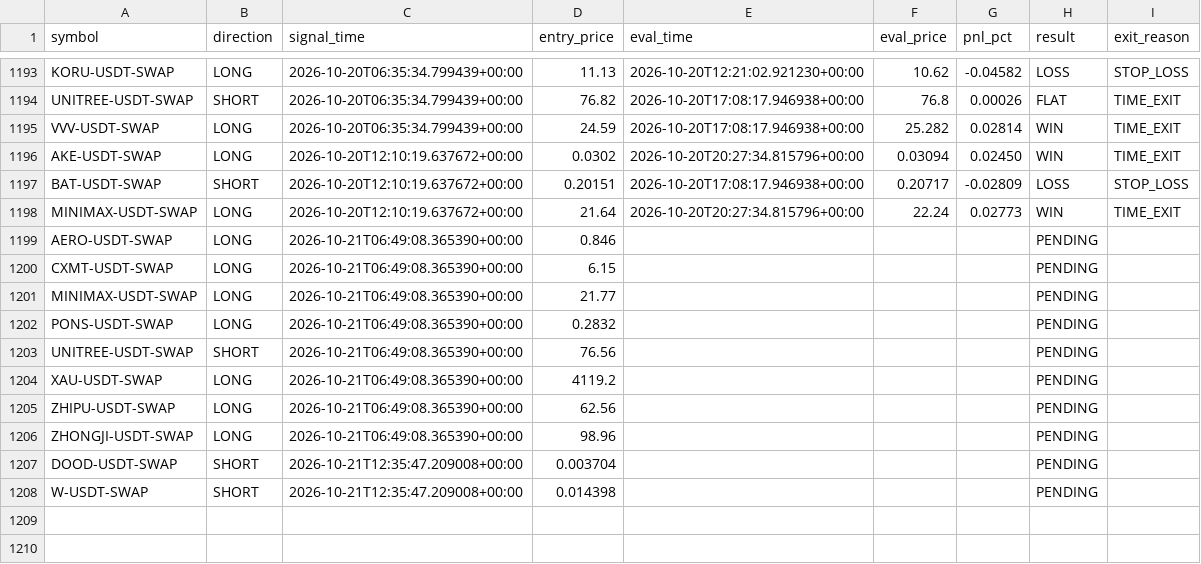
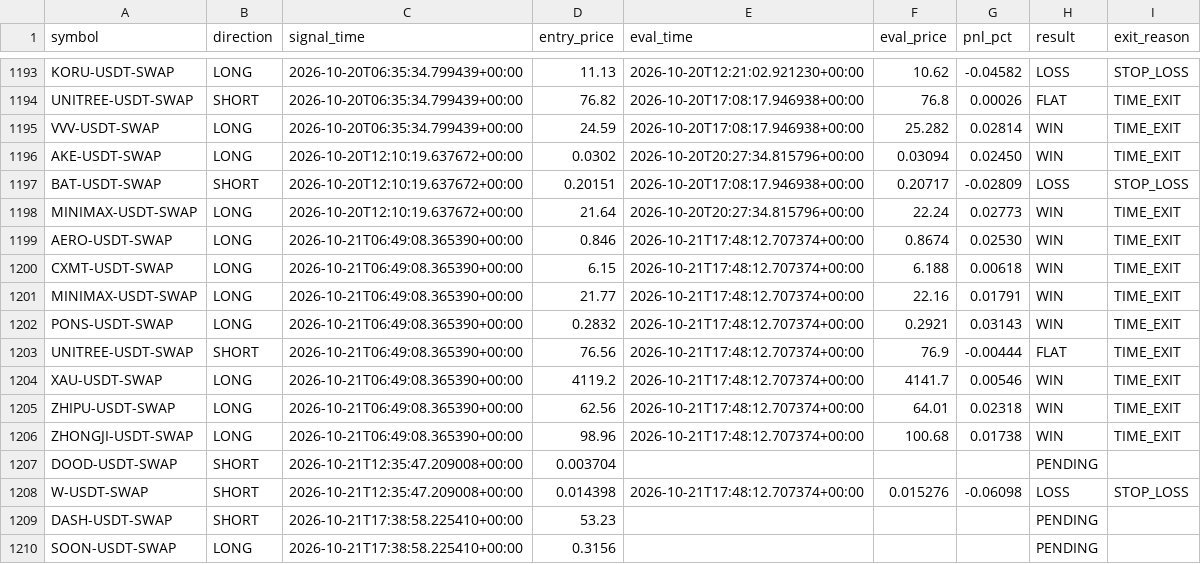
Before and after one commit to ksemehmet5-afk/altcoin-monitor-, a CSV file: monitor_state/signals_log.csv, drawn as a sheet; only a part is shown, gaps mark what is left out.

```diff
--- a/monitor_state/signals_log.csv
+++ b/monitor_state/signals_log.csv
@@ -1198,11 +1198,13 @@ BAT-USDT-SWAP,SHORT,2026-10-20T12:10:19.637672+00:00,0.20151,2026-10-20T17:08:17
 MINIMAX-USDT-SWAP,LONG,2026-10-20T12:10:19.637672+00:00,21.64,2026-10-20T20:27:34.815796+00:00,22.24,0.02773,WIN,TIME_EXIT
-AERO-USDT-SWAP,LONG,2026-10-21T06:49:08.365390+00:00,0.846,,,,PENDING,
-CXMT-USDT-SWAP,LONG,2026-10-21T06:49:08.365390+00:00,6.15,,,,PENDING,
-MINIMAX-USDT-SWAP,LONG,2026-10-21T06:49:08.365390+00:00,21.77,,,,PENDING,
-PONS-USDT-SWAP,LONG,2026-10-21T06:49:08.365390+00:00,0.2832,,,,PENDING,
-UNITREE-USDT-SWAP,SHORT,2026-10-21T06:49:08.365390+00:00,76.56,,,,PENDING,
-XAU-USDT-SWAP,LONG,2026-10-21T06:49:08.365390+00:00,4119.2,,,,PENDING,
-ZHIPU-USDT-SWAP,LONG,2026-10-21T06:49:08.365390+00:00,62.56,,,,PENDING,
-ZHONGJI-USDT-SWAP,LONG,2026-10-21T06:49:08.365390+00:00,98.96,,,,PENDING,
+AERO-USDT-SWAP,LONG,2026-10-21T06:49:08.365390+00:00,0.846,2026-10-21T17:48:12.707374+00:00,0.8674,0.02530,WIN,TIME_EXIT
+CXMT-USDT-SWAP,LONG,2026-10-21T06:49:08.365390+00:00,6.15,2026-10-21T17:48:12.707374+00:00,6.188,0.00618,WIN,TIME_EXIT
+MINIMAX-USDT-SWAP,LONG,2026-10-21T06:49:08.365390+00:00,21.77,2026-10-21T17:48:12.707374+00:00,22.16,0.01791,WIN,TIME_EXIT
+PONS-USDT-SWAP,LONG,2026-10-21T06:49:08.365390+00:00,0.2832,2026-10-21T17:48:12.707374+00:00,0.2921,0.03143,WIN,TIME_EXIT
+UNITREE-USDT-SWAP,SHORT,2026-10-21T06:49:08.365390+00:00,76.56,2026-10-21T17:48:12.707374+00:00,76.9,-0.00444,FLAT,TIME_EXIT
+XAU-USDT-SWAP,LONG,2026-10-21T06:49:08.365390+00:00,4119.2,2026-10-21T17:48:12.707374+00:00,4141.7,0.00546,WIN,TIME_EXIT
+ZHIPU-USDT-SWAP,LONG,2026-10-21T06:49:08.365390+00:00,62.56,2026-10-21T17:48:12.707374+00:00,64.01,0.02318,WIN,TIME_EXIT
+ZHONGJI-USDT-SWAP,LONG,2026-10-21T06:49:08.365390+00:00,98.96,2026-10-21T17:48:12.707374+00:00,100.68,0.01738,WIN,TIME_EXIT
 DOOD-USDT-SWAP,SHORT,2026-10-21T12:35:47.209008+00:00,0.003704,,,,PENDING,
-W-USDT-SWAP,SHORT,2026-10-21T12:35:47.209008+00:00,0.014398,,,,PENDING,
+W-USDT-SWAP,SHORT,2026-10-21T12:35:47.209008+00:00,0.014398,2026-10-21T17:48:12.707374+00:00,0.015276,-0.06098,LOSS,STOP_LOSS
+DASH-USDT-SWAP,SHORT,2026-10-21T17:38:58.225410+00:00,53.23,,,,PENDING,
+SOON-USDT-SWAP,LONG,2026-10-21T17:38:58.225410+00:00,0.3156,,,,PENDING,
```
Also changed, not shown: 3 other files.
